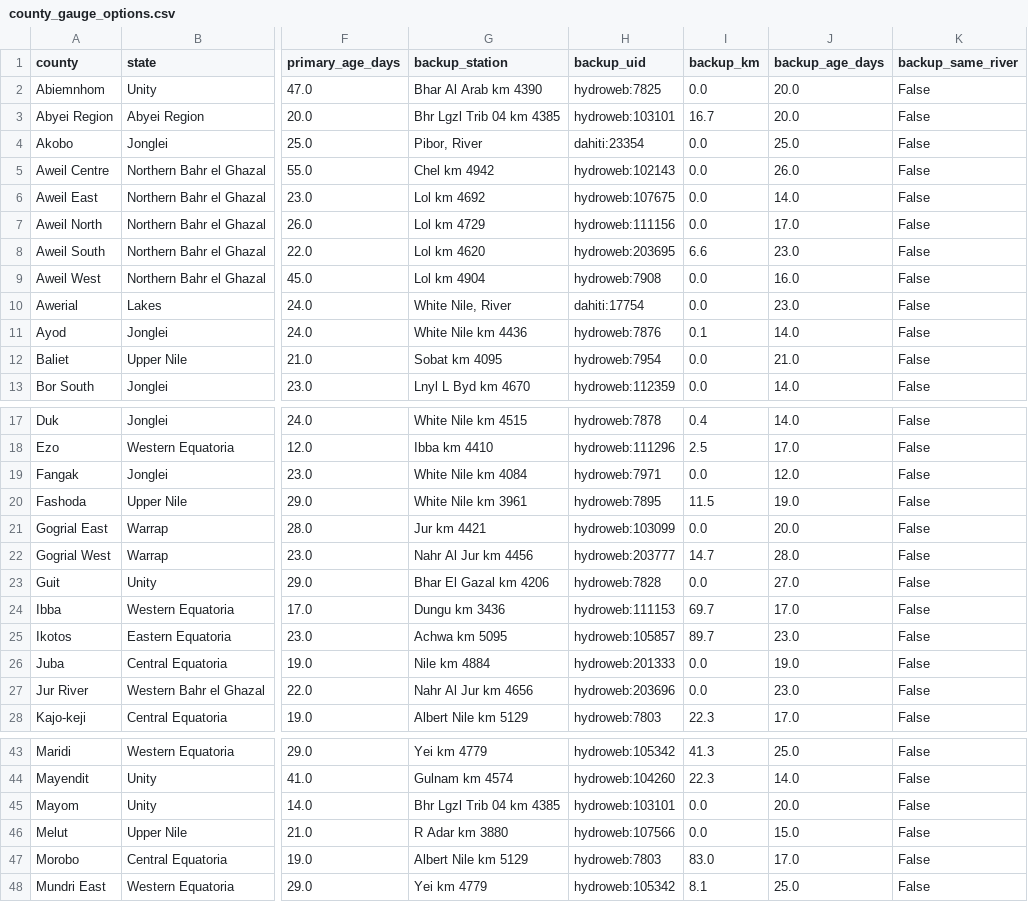
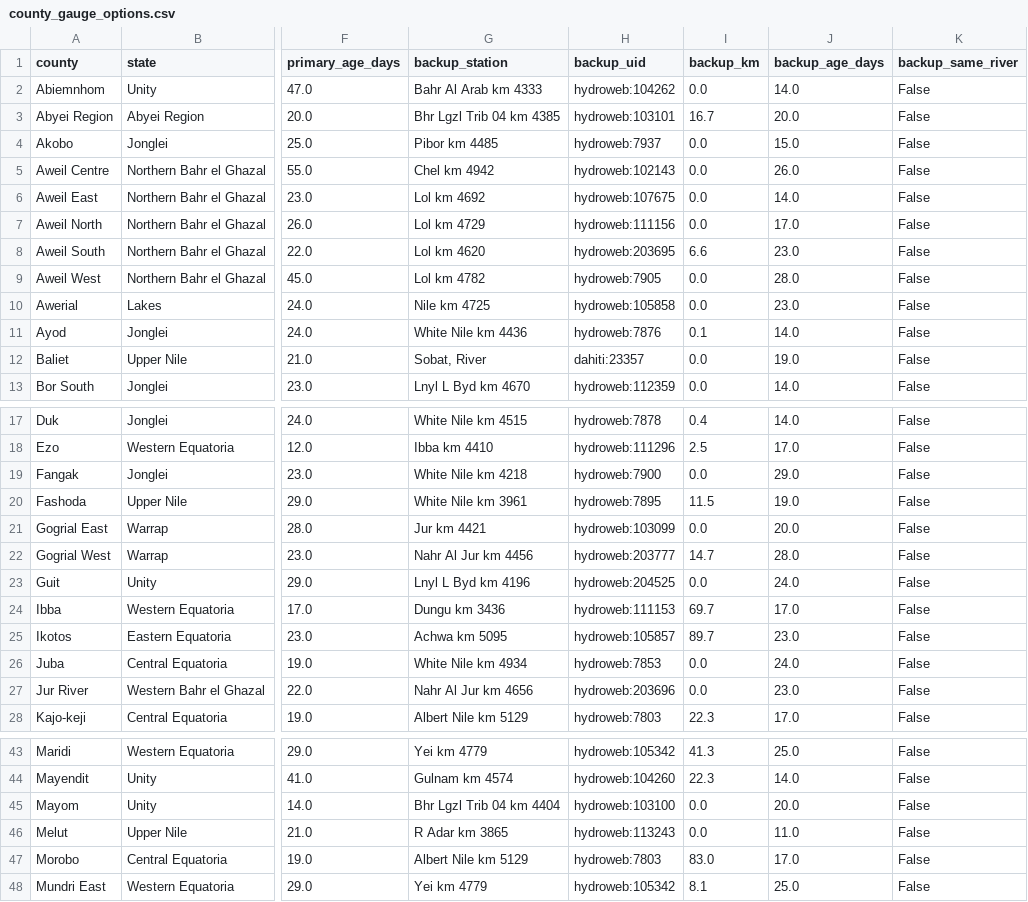
Before and after one commit to Penuelabi/altimetry-nightly, a CSV file: aa_out/county_gauge_options.csv, drawn as a sheet; only a part is shown, gaps mark what is left out; the diff covers the shown part only; the diff names each change by its address in the sheet, - before the commit and + after, or states it on an @@ line.

```diff
--- a/aa_out/county_gauge_options.csv
+++ b/aa_out/county_gauge_options.csv
-G2 (backup_station): Bhar Al Arab km 4390
+G2 (backup_station): Bahr Al Arab km 4333
-H2 (backup_uid): hydroweb:7825
+H2 (backup_uid): hydroweb:104262
-J2 (backup_age_days): 20.0
+J2 (backup_age_days): 14.0
-G4 (backup_station): Pibor, River
+G4 (backup_station): Pibor km 4485
-H4 (backup_uid): dahiti:23354
+H4 (backup_uid): hydroweb:7937
-J4 (backup_age_days): 25.0
+J4 (backup_age_days): 15.0
-G9 (backup_station): Lol km 4904
+G9 (backup_station): Lol km 4782
-H9 (backup_uid): hydroweb:7908
+H9 (backup_uid): hydroweb:7905
-J9 (backup_age_days): 16.0
+J9 (backup_age_days): 28.0
-G10 (backup_station): White Nile, River
+G10 (backup_station): Nile km 4725
-H10 (backup_uid): dahiti:17754
+H10 (backup_uid): hydroweb:105858
-G12 (backup_station): Sobat km 4095
+G12 (backup_station): Sobat, River
-H12 (backup_uid): hydroweb:7954
+H12 (backup_uid): dahiti:23357
-J12 (backup_age_days): 21.0
+J12 (backup_age_days): 19.0
-G19 (backup_station): White Nile km 4084
+G19 (backup_station): White Nile km 4218
-H19 (backup_uid): hydroweb:7971
+H19 (backup_uid): hydroweb:7900
-J19 (backup_age_days): 12.0
+J19 (backup_age_days): 29.0
-G23 (backup_station): Bhar El Gazal km 4206
+G23 (backup_station): Lnyl L Byd km 4196
-H23 (backup_uid): hydroweb:7828
+H23 (backup_uid): hydroweb:204525
-J23 (backup_age_days): 27.0
+J23 (backup_age_days): 24.0
-G26 (backup_station): Nile km 4884
+G26 (backup_station): White Nile km 4934
-H26 (backup_uid): hydroweb:201333
+H26 (backup_uid): hydroweb:7853
-J26 (backup_age_days): 19.0
+J26 (backup_age_days): 24.0
-G45 (backup_station): Bhr Lgzl Trib 04 km 4385
+G45 (backup_station): Bhr Lgzl Trib 04 km 4404
-H45 (backup_uid): hydroweb:103101
+H45 (backup_uid): hydroweb:103100
-G46 (backup_station): R Adar km 3880
+G46 (backup_station): R Adar km 3865
-H46 (backup_uid): hydroweb:107566
+H46 (backup_uid): hydroweb:113243
-J46 (backup_age_days): 15.0
+J46 (backup_age_days): 11.0
```
Also changed, not shown: 10 edited cells elsewhere in this file, aa_out/aa_indicator_ledger.csv, aa_out/aap_rule_variables.csv, 21 other files.
